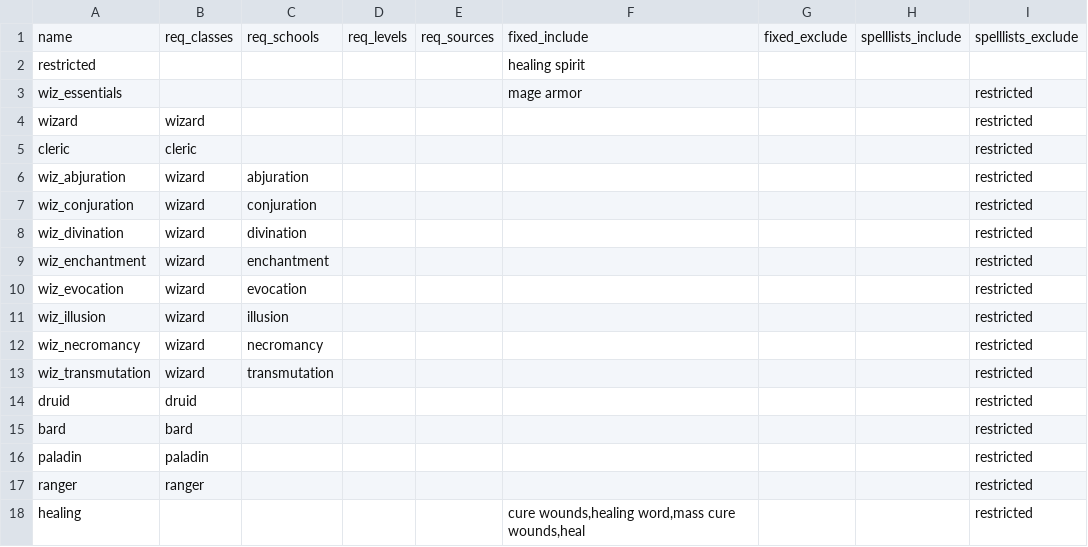
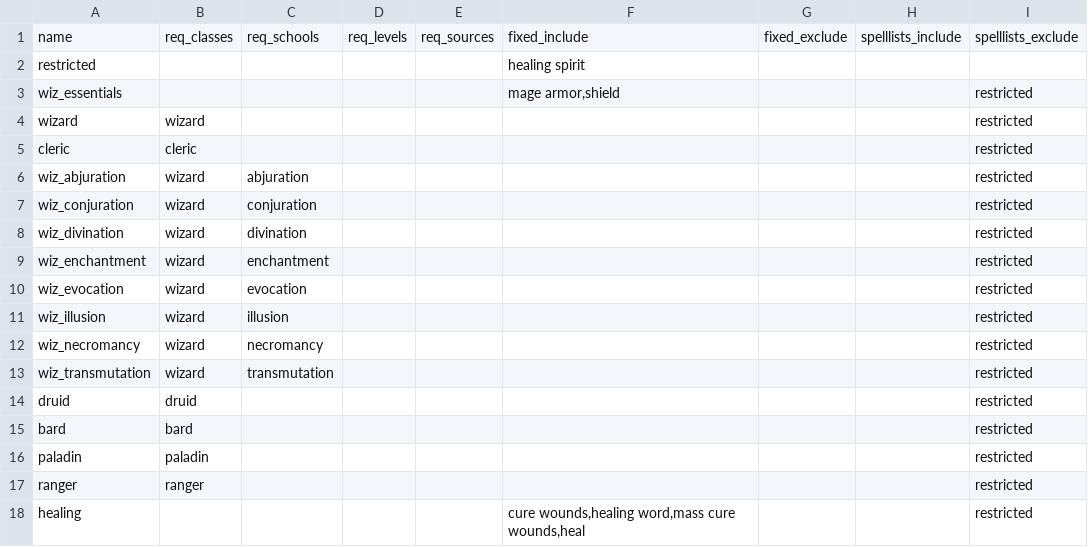
Before and after one commit to FriendGaru/npcgen, a CSV file: npcgen/data/spelllists.csv, drawn as a sheet.

```diff
--- a/npcgen/data/spelllists.csv
+++ b/npcgen/data/spelllists.csv
@@ -2,3 +2,3 @@ name,req_classes,req_schools,req_levels,req_sources,fixed_include,fixed_exclude,
 restricted,,,,,healing spirit,,,
-wiz_essentials,,,,,mage armor,,,restricted
+wiz_essentials,,,,,"mage armor,shield",,,restricted
 wizard,wizard,,,,,,,restricted
```
Also changed, not shown: 1 other file.
